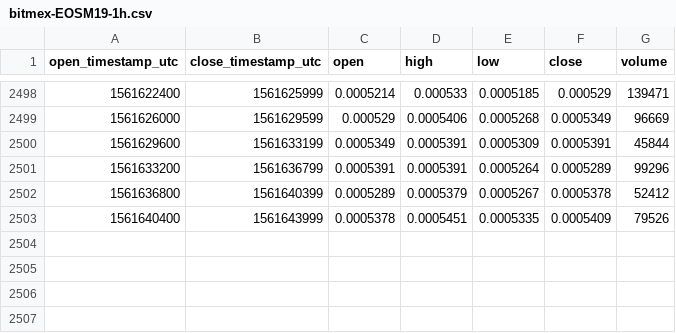
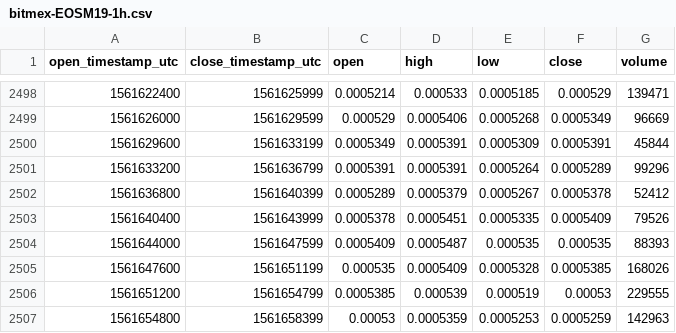
Before and after one commit to cryptobigbro/bitmex-EOSM19, a CSV file: bitmex-EOSM19-1h.csv, drawn as a sheet; only a part is shown, gaps mark what is left out.

Commit message:
Update OHLCV data.

```diff
--- a/bitmex-EOSM19-1h.csv
+++ b/bitmex-EOSM19-1h.csv
@@ -2503 +2503,5 @@ open_timestamp_utc,close_timestamp_utc,open,high,low,close,volume
 1561640400,1561643999,0.0005378,0.0005451,0.0005335,0.0005409,79526
+1561644000,1561647599,0.0005409,0.0005487,0.000535,0.000535,88393
+1561647600,1561651199,0.000535,0.0005409,0.0005328,0.0005385,168026
+1561651200,1561654799,0.0005385,0.000539,0.000519,0.00053,229555
+1561654800,1561658399,0.00053,0.0005359,0.0005253,0.0005259,142963
```
